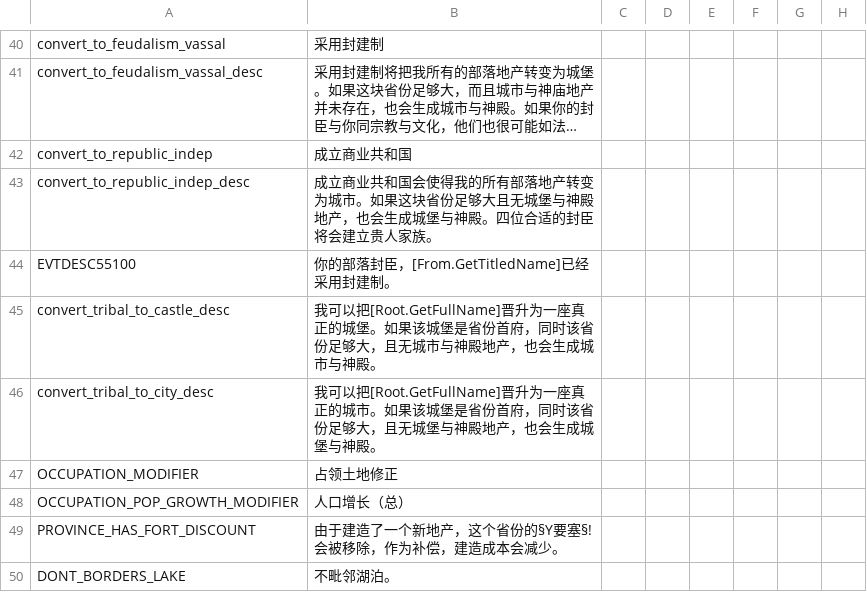
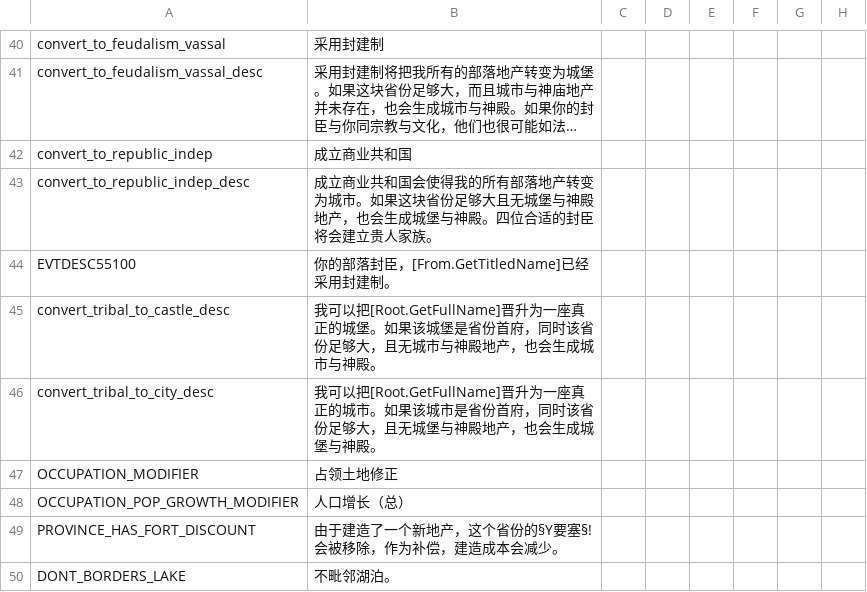
Before and after one commit to paratranz/CK2-Chinese-Localisation, a CSV file: localisation/v2_41.csv, drawn as a sheet; only a part is shown, gaps mark what is left out; long unchanged cells end in …; the diff names each change by its address in the sheet, - before the commit and + after, or states it on an @@ line.

```diff
--- a/localisation/v2_41.csv
+++ b/localisation/v2_41.csv
-B46: …如果该城堡是省份首…
+B46: …如果该城市是省份首…
```
Also changed, not shown: 1 other file.
